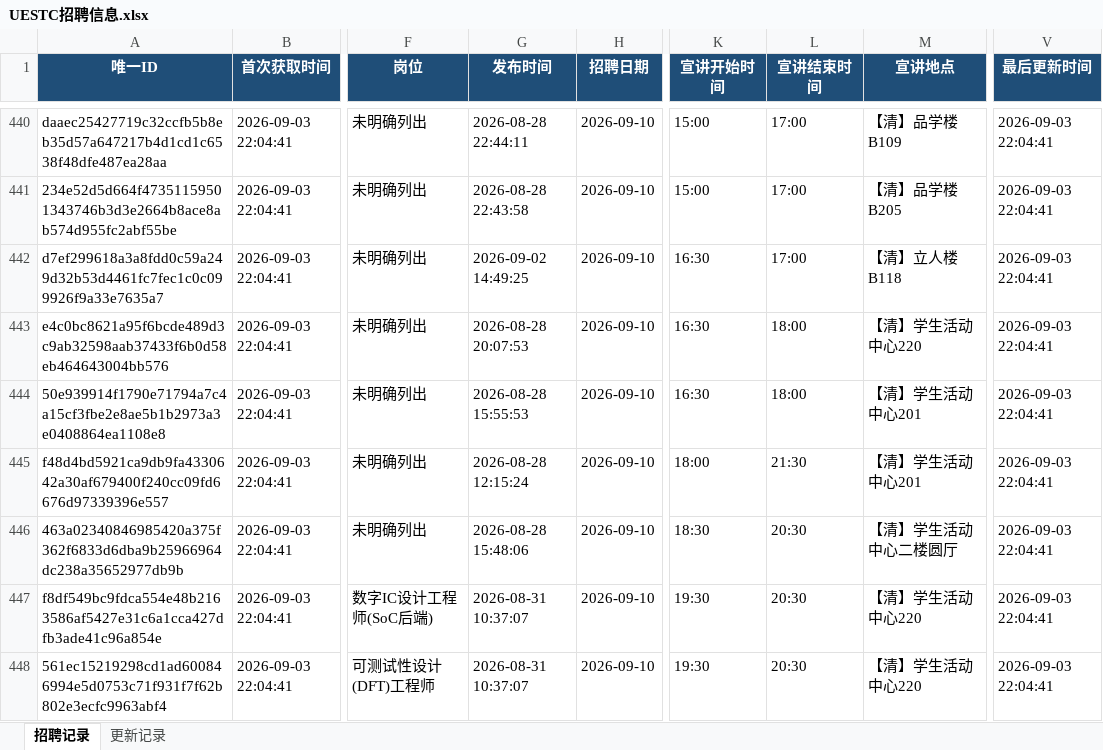
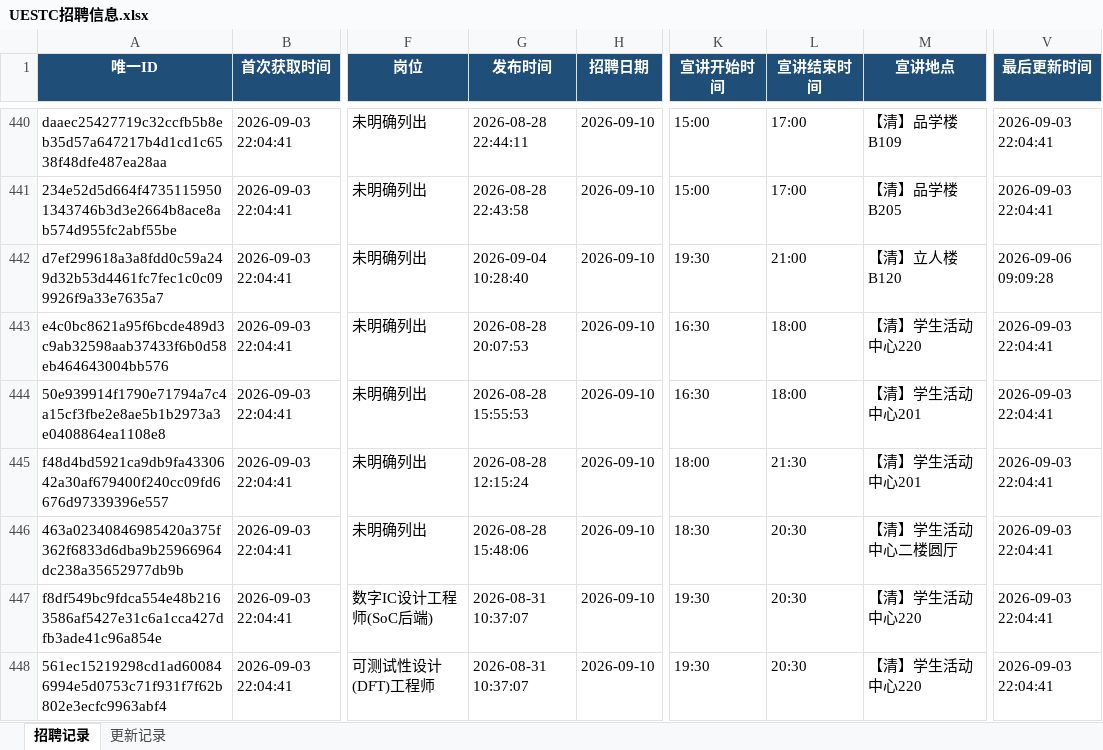
Before and after one commit to huqishan-github/uestc--job, an Excel workbook: data/UESTC招聘信息.xlsx, sheet 招聘记录, drawn as a sheet; only a part is shown, gaps mark what is left out; values as stored, in another font and other column widths than the file's, no borders; the diff covers the shown part only; the diff names each change by its address in the sheet, - before the commit and + after, or states it on an @@ line.

```diff
--- a/data/UESTC招聘信息.xlsx (sheet 招聘记录)
+++ b/data/UESTC招聘信息.xlsx (sheet 招聘记录)
-G442 (发布时间): 2026-09-02 14:49:25
+G442 (发布时间): 2026-09-04 10:28:40
-K442 (宣讲开始时间): 16:30
+K442 (宣讲开始时间): 19:30
-L442 (宣讲结束时间): 17:00
+L442 (宣讲结束时间): 21:00
-M442 (宣讲地点): 【清】立人楼B118
+M442 (宣讲地点): 【清】立人楼B120
-V442 (最后更新时间): 2026-09-03 22:04:41
+V442 (最后更新时间): 2026-09-06 09:09:28
```
Also changed, not shown: 49 added rows elsewhere in this sheet, sheet 更新记录, 2 other files.
